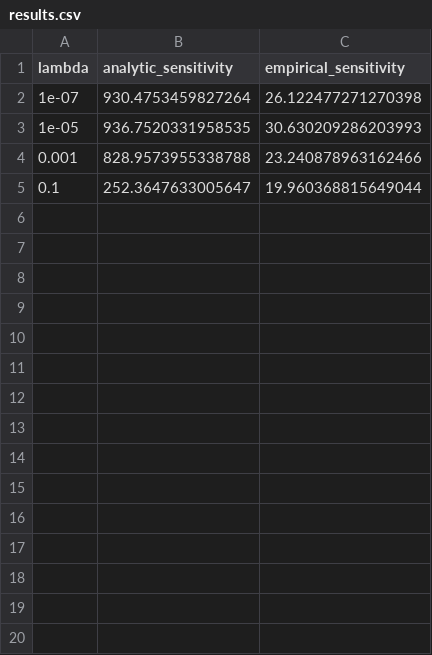
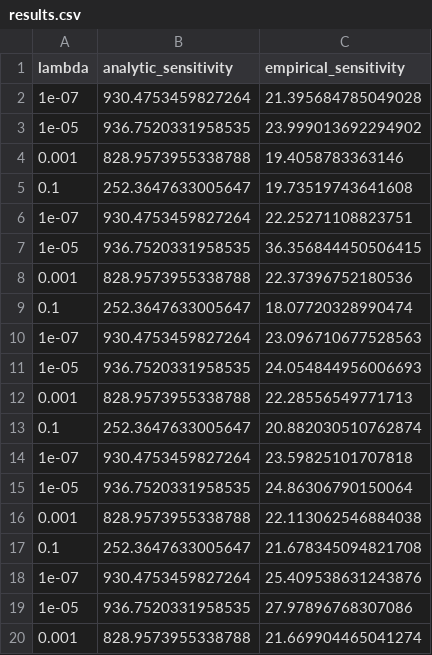
Before and after one commit to yuadamding/s2dp_federated_study, a CSV file: results/sensitivity_check/results.csv, drawn as a sheet; only a part is shown; the diff covers the shown part only.

```diff
--- a/results/sensitivity_check/results.csv
+++ b/results/sensitivity_check/results.csv
@@ -1,5 +1,20 @@
 lambda,analytic_sensitivity,empirical_sensitivity
-1e-07,930.4753459827264,26.122477271270398
-1e-05,936.7520331958535,30.630209286203993
-0.001,828.9573955338788,23.240878963162466
-0.1,252.3647633005647,19.960368815649044
+1e-07,930.4753459827264,21.395684785049028
+1e-05,936.7520331958535,23.999013692294902
+0.001,828.9573955338788,19.4058783363146
+0.1,252.3647633005647,19.73519743641608
+1e-07,930.4753459827264,22.25271108823751
+1e-05,936.7520331958535,36.356844450506415
+0.001,828.9573955338788,22.37396752180536
+0.1,252.3647633005647,18.07720328990474
+1e-07,930.4753459827264,23.096710677528563
+1e-05,936.7520331958535,24.054844956006693
+0.001,828.9573955338788,22.28556549771713
+0.1,252.3647633005647,20.882030510762874
+1e-07,930.4753459827264,23.59825101707818
+1e-05,936.7520331958535,24.86306790150064
+0.001,828.9573955338788,22.113062546884038
+0.1,252.3647633005647,21.678345094821708
+1e-07,930.4753459827264,25.409538631243876
+1e-05,936.7520331958535,27.97896768307086
+0.001,828.9573955338788,21.669904465041274
```
Also changed, not shown: 21 added rows elsewhere in this file, results/central_vs_local_dp/results.csv, 6 other files.
